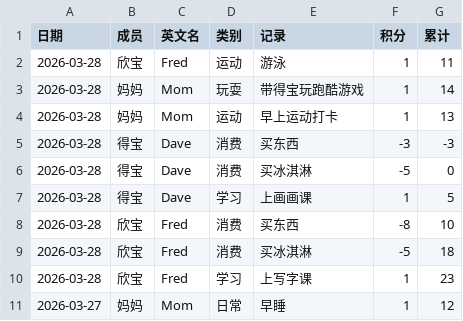
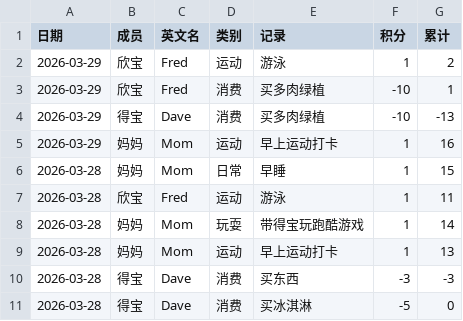
Before and after one commit to Confucius-Pei/xbj_blog, a CSV file: data/records_last7days.csv, drawn as a sheet; only a part is shown; the shorter side is filled out with more unchanged rows.

```diff
--- a/data/records_last7days.csv
+++ b/data/records_last7days.csv
@@ -1,2 +1,7 @@
 日期,成员,英文名,类别,记录,积分,累计
+2026-03-29,欣宝,Fred,运动,游泳,1,2
+2026-03-29,欣宝,Fred,消费,买多肉绿植,-10,1
+2026-03-29,得宝,Dave,消费,买多肉绿植,-10,-13
+2026-03-29,妈妈,Mom,运动,早上运动打卡,1,16
+2026-03-28,妈妈,Mom,日常,早睡,1,15
 2026-03-28,欣宝,Fred,运动,游泳,1,11
```
Also changed, not shown: 4 other files.
